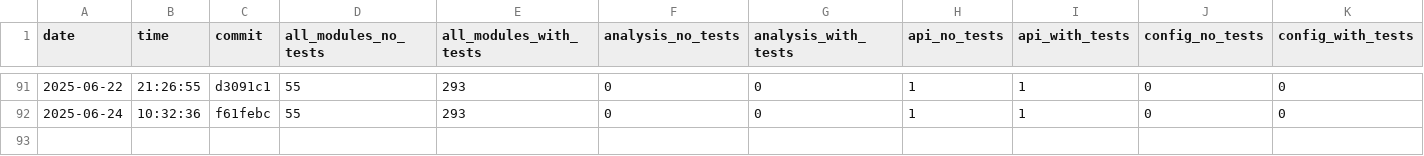
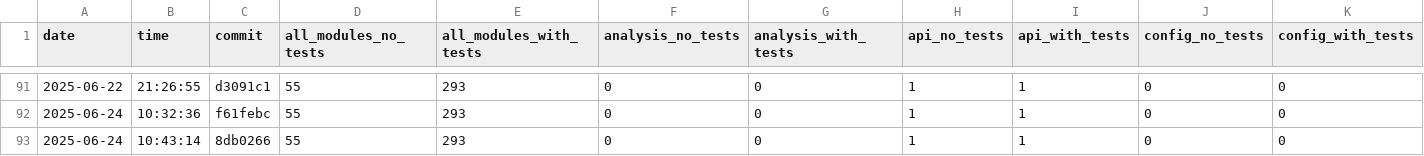
Before and after one commit to useocl/use, a CSV file: docs/archunit-results/cycles-tests.csv, drawn as a sheet; only a part is shown, gaps mark what is left out; rows hold the shown columns only; the diff names each change by its address in the sheet, - before the commit and + after, or states it on an @@ line.

```diff
--- a/docs/archunit-results/cycles-tests.csv
+++ b/docs/archunit-results/cycles-tests.csv
+row 93: 2025-06-24 | 10:43:14 | 8db0266 | 55 | 293 | 0 | 0 | 1 | 1 | 0 | 0
```
Also changed, not shown: docs/archunit-results/build-times.csv, docs/archunit-results/layer-violations.csv.
